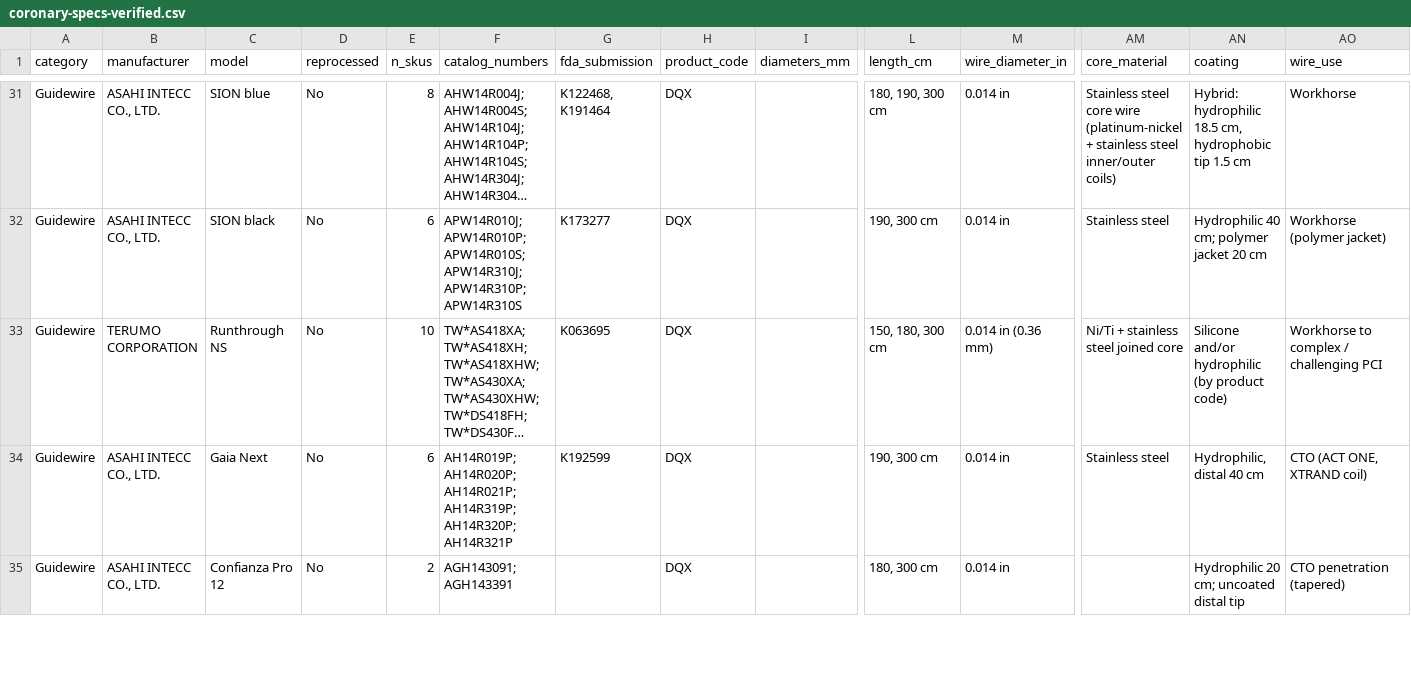
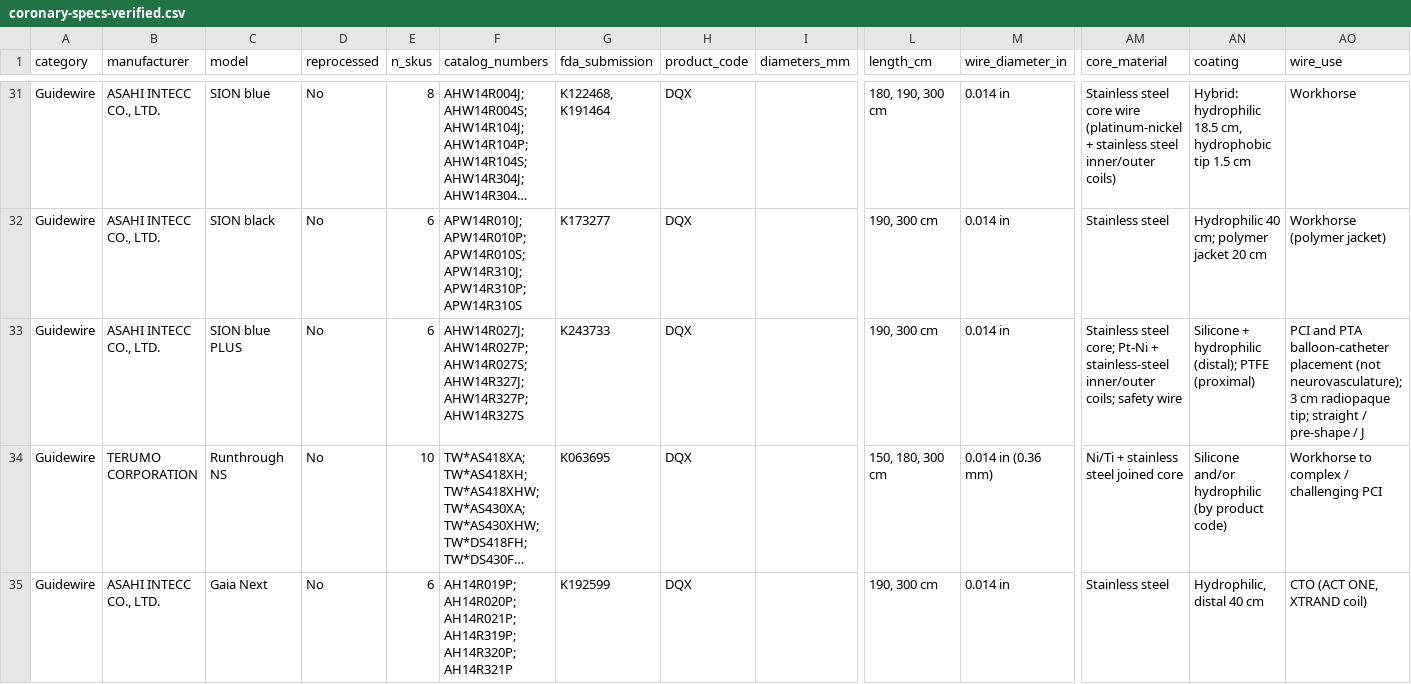
Before and after one commit to jeffmcd83/coronary-compare, a CSV file: coronary-specs-verified.csv, drawn as a sheet; only a part is shown, gaps mark what is left out; the shorter side is filled out with more unchanged rows; long unchanged cells end in …; rows hold the shown columns only; the diff covers the shown part only; the diff names each change by its address in the sheet, - before the commit and + after, or states it on an @@ line.

```diff
--- a/coronary-specs-verified.csv
+++ b/coronary-specs-verified.csv
+row 33: Guidewire | ASAHI INTECC CO., LTD. | SION blue PLUS | No | 6 | AHW14R027J; AHW14R027P; AHW14R027S; AHW14R327J; AHW14R327P; AHW14R327S | K243733 | DQX |  | 190, 300 cm | 0.014 in | Stainless steel core; Pt-Ni + stainless-steel inner/outer coils; safety wire | Silicone + hydrophilic (distal); PTFE (proximal) | PCI and PTA balloon-catheter placement (not neurovasculature); 3 cm radiopaque tip; straight / pre-shape / J
```
Also changed, not shown: 4 edited cells elsewhere in this file, 20 other files.
